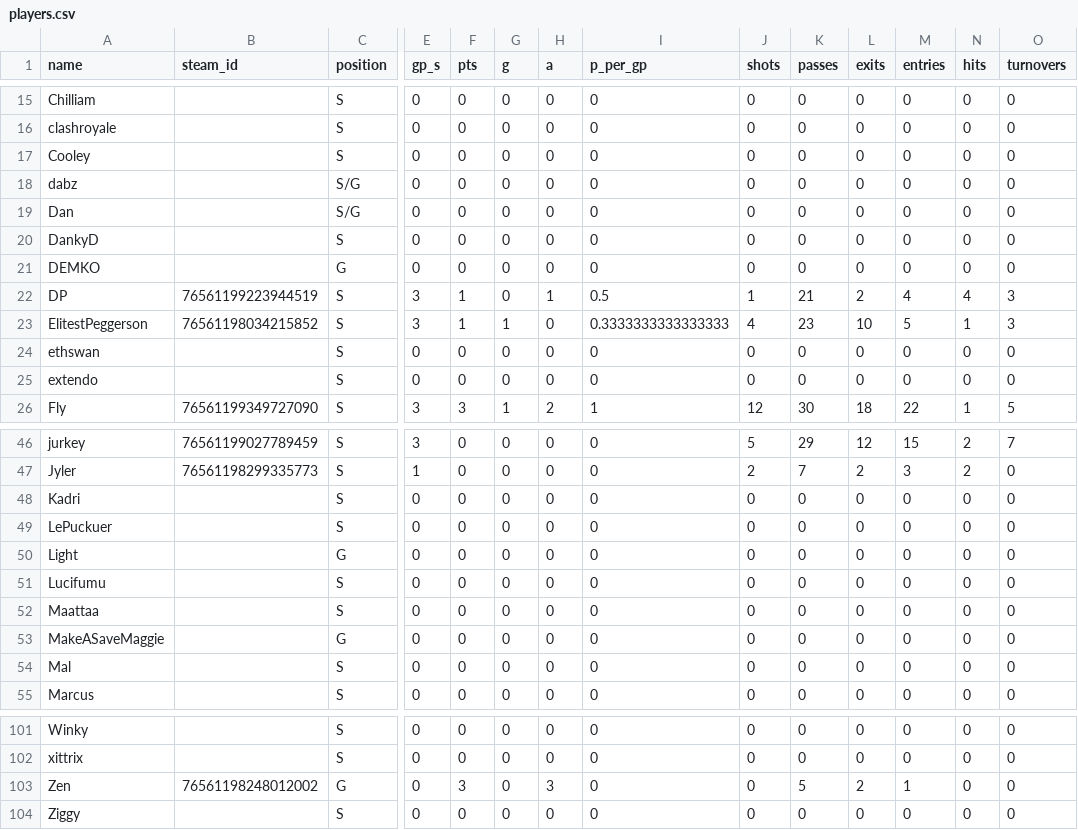
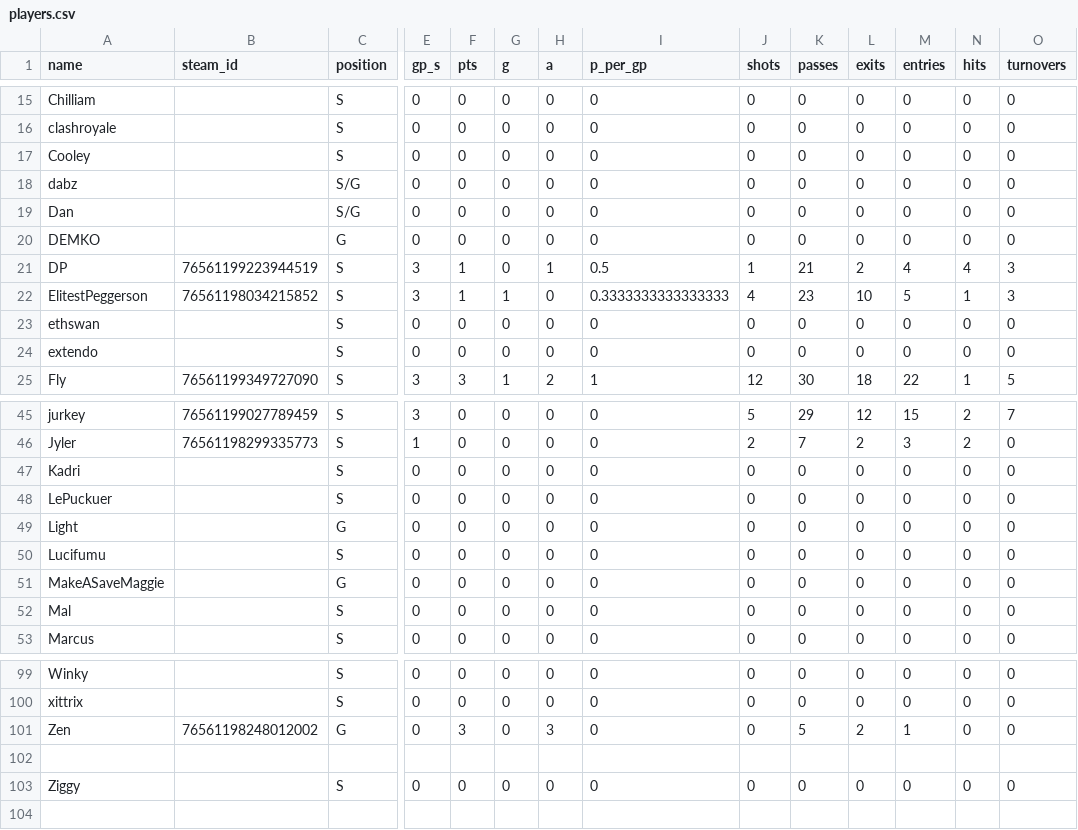
Before and after one commit to SundinWCPL/WCPL, a CSV file: data/S2/players.csv, drawn as a sheet; only a part is shown, gaps mark what is left out; removed rows and columns are numbered as before the commit, all else as after; rows hold the shown columns only; the diff names each change by its address in the sheet, - before the commit and + after, or states it on an @@ line.

Commit message:
Update players.csv

```diff
--- a/data/S2/players.csv
+++ b/data/S2/players.csv
-row 20: DankyD |  | S | 0 | 0 | 0 | 0 | 0 | 0 | 0 | 0 | 0 | 0 | 0
-row 52: Maattaa |  | S | 0 | 0 | 0 | 0 | 0 | 0 | 0 | 0 | 0 | 0 | 0
+row 102: (empty)
```
